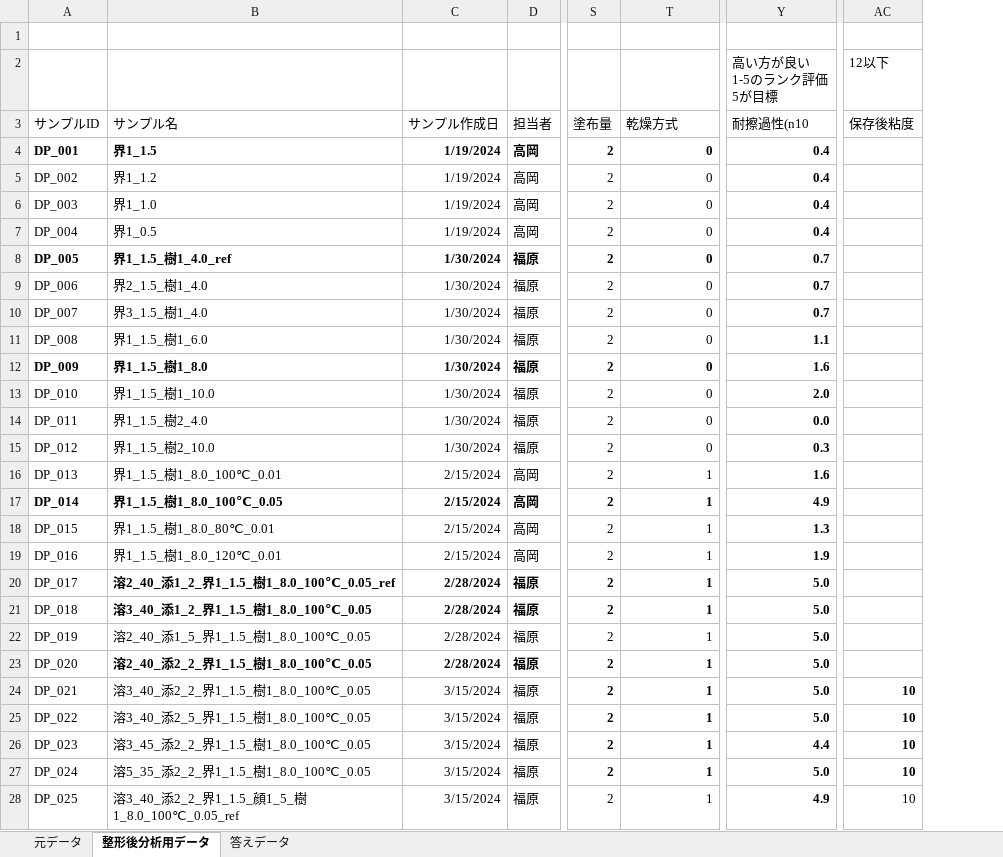
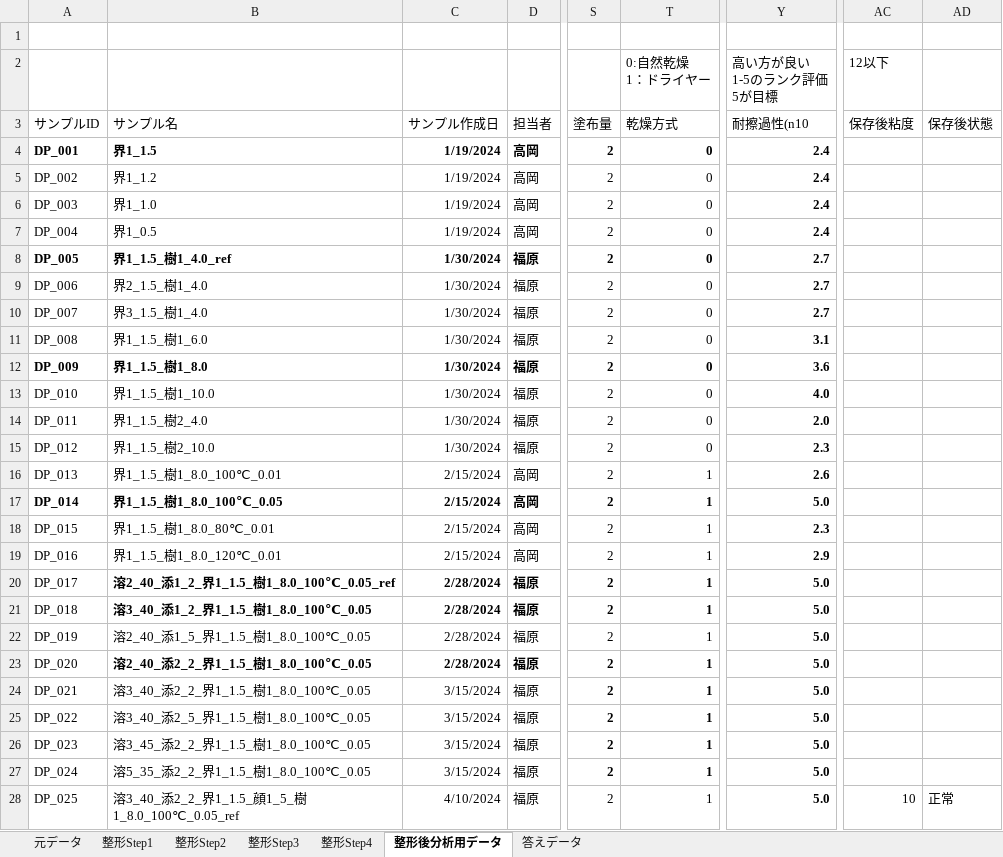
Before and after one commit to mipypf/practical-mi-guide, an Excel workbook: chapter2/input/chapter2_demo_data.xlsx, sheet 整形後分析用データ, drawn as a sheet; only a part is shown, gaps mark what is left out; values as stored, in another font and other column widths than the file's, no borders; ↵ is a line break in a cell; the diff covers the shown part only; the diff names each change by its address in the sheet, - before the commit and + after, or states it on an @@ line.

```diff
--- a/chapter2/input/chapter2_demo_data.xlsx (sheet 整形後分析用データ)
+++ b/chapter2/input/chapter2_demo_data.xlsx (sheet 整形後分析用データ)
+sheet tab: 整形Step1
+sheet tab: 整形Step2
+sheet tab: 整形Step3
+sheet tab: 整形Step4
+column AD (保存後状態), row 28: 正常
-T2 (乾燥方式): (empty)
+T2 (乾燥方式): 0:自然乾燥 ↵ 1：ドライヤー
-Y4:Y7 (耐擦過性(n10): 0.4
+Y4:Y7 (耐擦過性(n10): 2.4
-Y8:Y10 (耐擦過性(n10): 0.7
+Y8:Y10 (耐擦過性(n10): 2.7
-Y11 (耐擦過性(n10): 1.1
+Y11 (耐擦過性(n10): 3.1
-Y12 (耐擦過性(n10): 1.6
+Y12 (耐擦過性(n10): 3.6
-Y13 (耐擦過性(n10): 2.0
+Y13 (耐擦過性(n10): 4.0
-Y14 (耐擦過性(n10): 0.0
+Y14 (耐擦過性(n10): 2.0
-Y15 (耐擦過性(n10): 0.3
+Y15 (耐擦過性(n10): 2.3
-Y16 (耐擦過性(n10): 1.6
+Y16 (耐擦過性(n10): 2.6
-Y17 (耐擦過性(n10): 4.9
+Y17 (耐擦過性(n10): 5.0
-Y18 (耐擦過性(n10): 1.3
+Y18 (耐擦過性(n10): 2.3
-Y19 (耐擦過性(n10): 1.9
+Y19 (耐擦過性(n10): 2.9
-AC24:AC27 (保存後粘度): 10
+AC24:AC27 (保存後粘度): (empty)
-Y26 (耐擦過性(n10): 4.4
+Y26 (耐擦過性(n10): 5.0
-C28 (サンプル作成日): 3/15/2024
+C28 (サンプル作成日): 4/10/2024
-Y28 (耐擦過性(n10): 4.9
+Y28 (耐擦過性(n10): 5.0
```
Also changed, not shown: 3 edited cells elsewhere in this sheet, sheet 元データ, sheet 答えデータ, formulas that keep their value, 8 other files.
